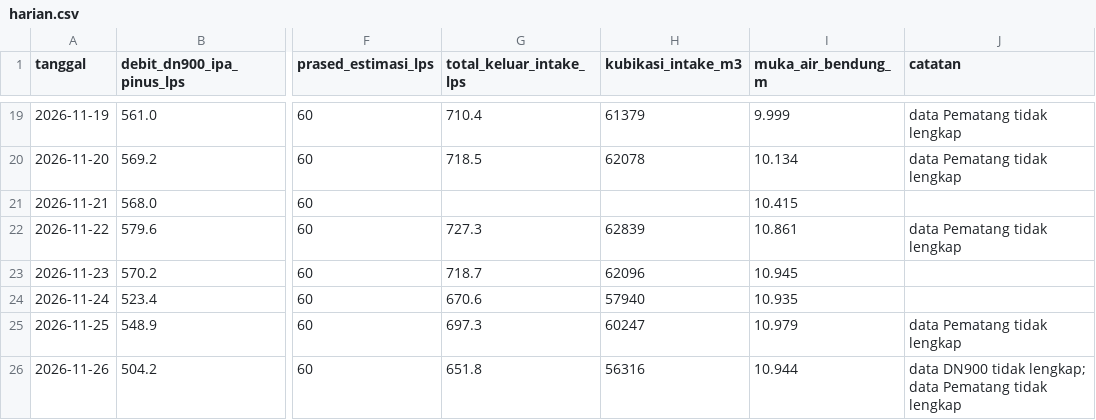
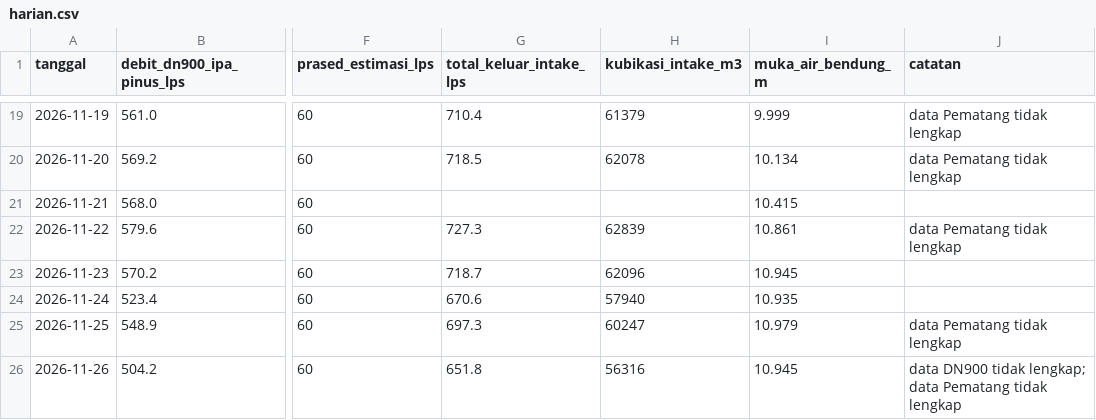
Before and after one commit to BPAMBanjarbakula/SkematikSPAM, a CSV file: harian.csv, drawn as a sheet; only a part is shown, gaps mark what is left out; the diff names each change by its address in the sheet, - before the commit and + after, or states it on an @@ line.

Commit message:
Data flowmeter 2026-11-26T01:52:58Z

```diff
--- a/harian.csv
+++ b/harian.csv
-I26 (muka_air_bendung_m): 10.944
+I26 (muka_air_bendung_m): 10.945
```
Also changed, not shown: 1 other file.
